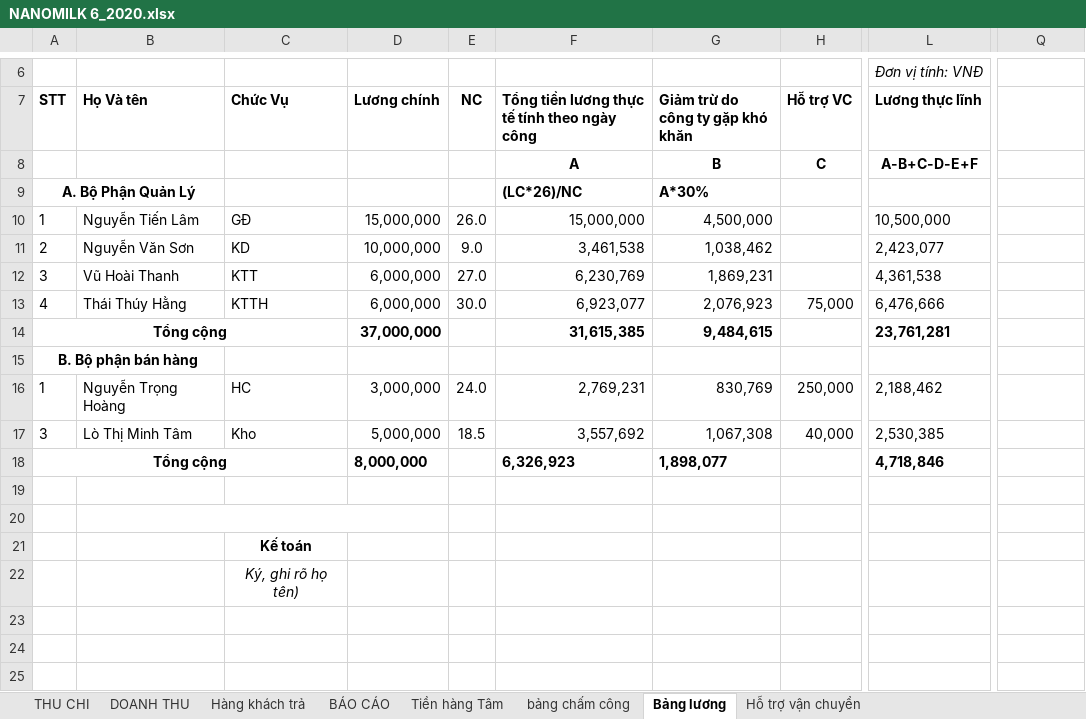
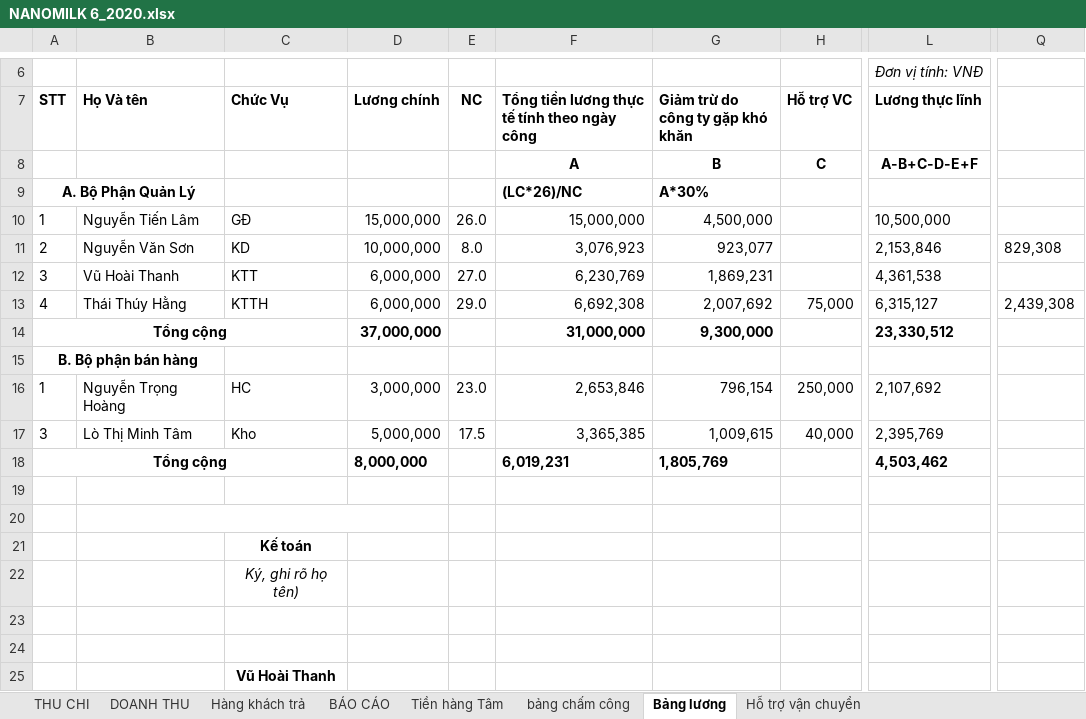
Before and after one commit to lexusna98/HangWorkspace, an Excel workbook: KẾ TOÁN - THÁI HẰNG/NANOMILK 6_2020.xlsx, sheet Bảng lương, drawn as a sheet; only a part is shown, gaps mark what is left out; values as stored, in another font and other column widths than the file's, no borders; the diff names each change by its address in the sheet, - before the commit and + after, or states it on an @@ line.

```diff
--- a/KẾ TOÁN - THÁI HẰNG/NANOMILK 6_2020.xlsx (sheet Bảng lương)
+++ b/KẾ TOÁN - THÁI HẰNG/NANOMILK 6_2020.xlsx (sheet Bảng lương)
-E11 (NC): 9.0
+E11 (NC): 8.0
-F11: 3,461,538
+F11: 3,076,923
-G11 (Giảm trừ do công ty gặp khó khăn): 1,038,462
+G11 (Giảm trừ do công ty gặp khó khăn): 923,077
-L11 (Lương thực lĩnh): 2,423,077
+L11 (Lương thực lĩnh): 2,153,846
-Q11: (empty)
+Q11: 829,308
-E13 (NC): 30.0
+E13 (NC): 29.0
-F13: 6,923,077
+F13: 6,692,308
-G13 (Giảm trừ do công ty gặp khó khăn): 2,076,923
+G13 (Giảm trừ do công ty gặp khó khăn): 2,007,692
-L13 (Lương thực lĩnh): 6,476,666
+L13 (Lương thực lĩnh): 6,315,127
-Q13: (empty)
+Q13: 2,439,308
-F14: 31,615,385
+F14: 31,000,000
-G14 (Giảm trừ do công ty gặp khó khăn): 9,484,615
+G14 (Giảm trừ do công ty gặp khó khăn): 9,300,000
-L14 (Lương thực lĩnh): 23,761,281
+L14 (Lương thực lĩnh): 23,330,512
-E16 (NC): 24.0
+E16 (NC): 23.0
-F16: 2,769,231
+F16: 2,653,846
-G16 (Giảm trừ do công ty gặp khó khăn): 830,769
+G16 (Giảm trừ do công ty gặp khó khăn): 796,154
-L16 (Lương thực lĩnh): 2,188,462
+L16 (Lương thực lĩnh): 2,107,692
-E17 (NC): 18.5
+E17 (NC): 17.5
-F17: 3,557,692
+F17: 3,365,385
-G17 (Giảm trừ do công ty gặp khó khăn): 1,067,308
+G17 (Giảm trừ do công ty gặp khó khăn): 1,009,615
-L17 (Lương thực lĩnh): 2,530,385
+L17 (Lương thực lĩnh): 2,395,769
-F18: 6,326,923
+F18: 6,019,231
-G18 (Giảm trừ do công ty gặp khó khăn): 1,898,077
+G18 (Giảm trừ do công ty gặp khó khăn): 1,805,769
-L18 (Lương thực lĩnh): 4,718,846
+L18 (Lương thực lĩnh): 4,503,462
-C25 (Chức Vụ): (empty)
+C25 (Chức Vụ): Vũ Hoài Thanh
```
Also changed, not shown: sheet DOANH THU, sheet Hàng khách trả, sheet bảng chấm công, sheet THU CHI, sheet BÁO CÁO, sheet Tiền hàng Tâm, formulas that keep their value, KẾ TOÁN - THÁI HẰNG/KHO KÍN.xlsx.
